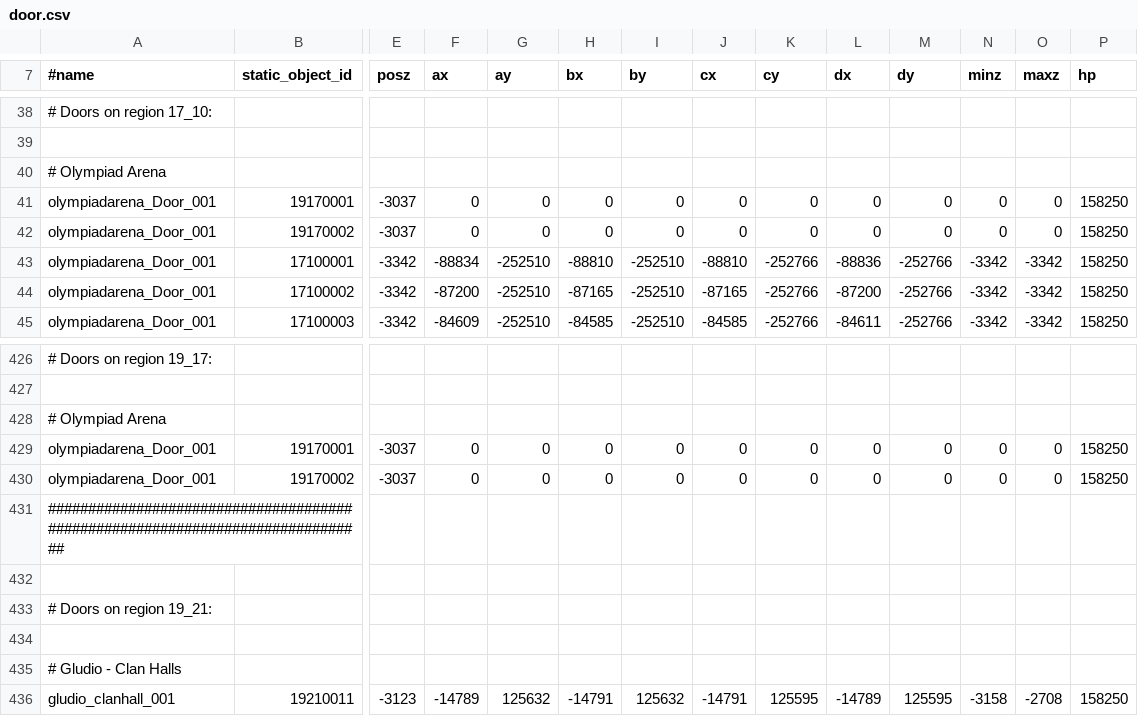
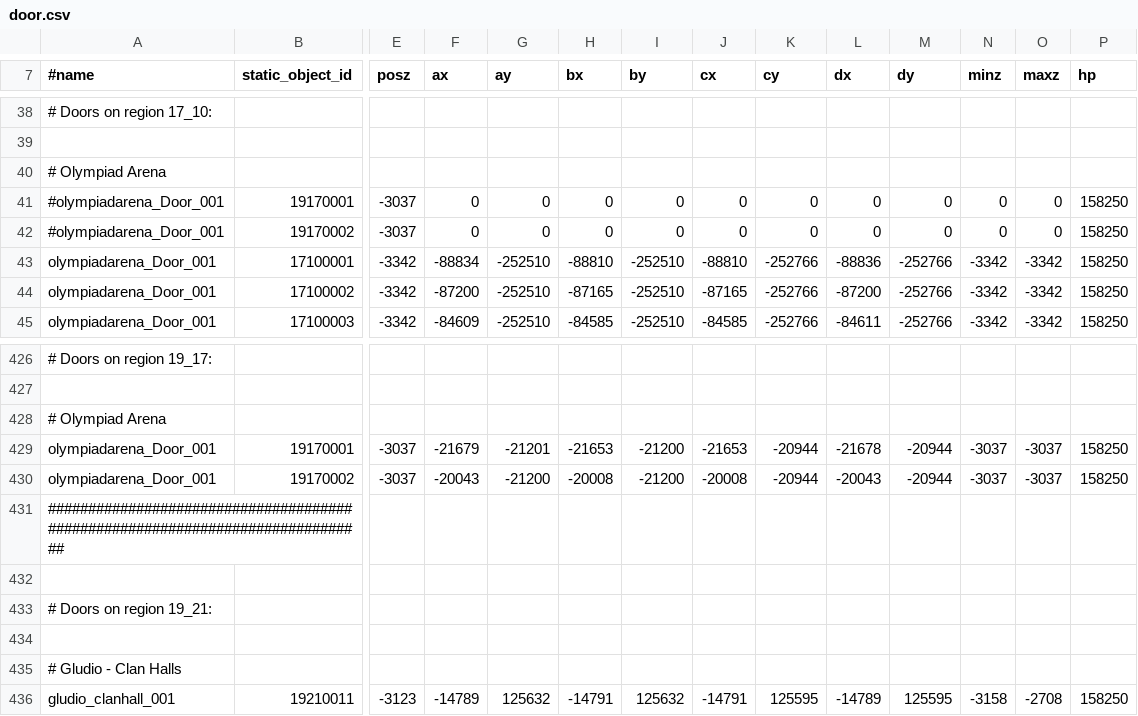
Before and after one commit to KoheNC/l2jfree-ct2.3, a CSV file: l2jfree-datapack/data/door.csv, drawn as a sheet; only a part is shown, gaps mark what is left out; the diff names each change by its address in the sheet, - before the commit and + after, or states it on an @@ line.

Commit message:
Olympiad Stadia Wrong Zones (Thnxs Cleo)
git-svn-id: http://svn.l2jfree.com/l2jfree/trunk@5144 6ff00ba9-25cd-4355-987e-099c62bc2628

```diff
--- a/l2jfree-datapack/data/door.csv
+++ b/l2jfree-datapack/data/door.csv
-A41:A42 (#name): olympiadarena_Door_001
+A41:A42 (#name): #olympiadarena_Door_001
-F429 (ax): 0
+F429 (ax): -21679
-G429 (ay): 0
+G429 (ay): -21201
-H429 (bx): 0
+H429 (bx): -21653
-I429:I430 (by): 0
+I429:I430 (by): -21200
-J429 (cx): 0
+J429 (cx): -21653
-K429:K430 (cy): 0
+K429:K430 (cy): -20944
-L429 (dx): 0
+L429 (dx): -21678
-M429:M430 (dy): 0
+M429:M430 (dy): -20944
-N429:N430 (minz): 0
+N429:N430 (minz): -3037
-O429:O430 (maxz): 0
+O429:O430 (maxz): -3037
-F430 (ax): 0
+F430 (ax): -20043
-G430 (ay): 0
+G430 (ay): -21200
-H430 (bx): 0
+H430 (bx): -20008
-J430 (cx): 0
+J430 (cx): -20008
-L430 (dx): 0
+L430 (dx): -20043
```
Also changed, not shown: 1 other file.
